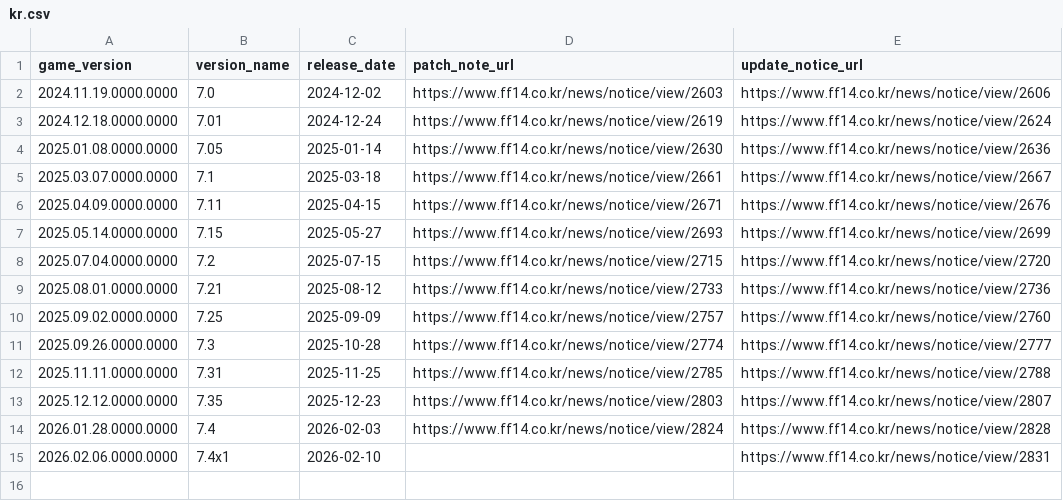
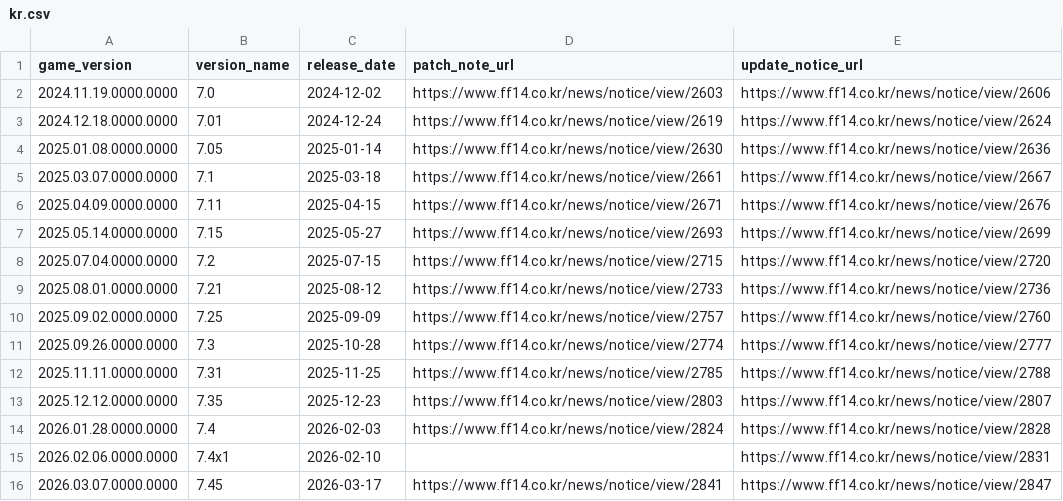
Before and after one commit to augenfrosch/ffxiv-versions, a CSV file: data/csv/kr.csv, drawn as a sheet.

Commit message:
Add KR patch 7.45

```diff
--- a/data/csv/kr.csv
+++ b/data/csv/kr.csv
@@ -15 +15,2 @@ game_version,version_name,release_date,patch_note_url,update_notice_url
 2026.02.06.0000.0000,7.4x1,2026-02-10,,https://www.ff14.co.kr/news/notice/view/2831
+2026.03.07.0000.0000,7.45,2026-03-17,https://www.ff14.co.kr/news/notice/view/2841,https://www.ff14.co.kr/news/notice/view/2847
```
Also changed, not shown: 1 other file.
